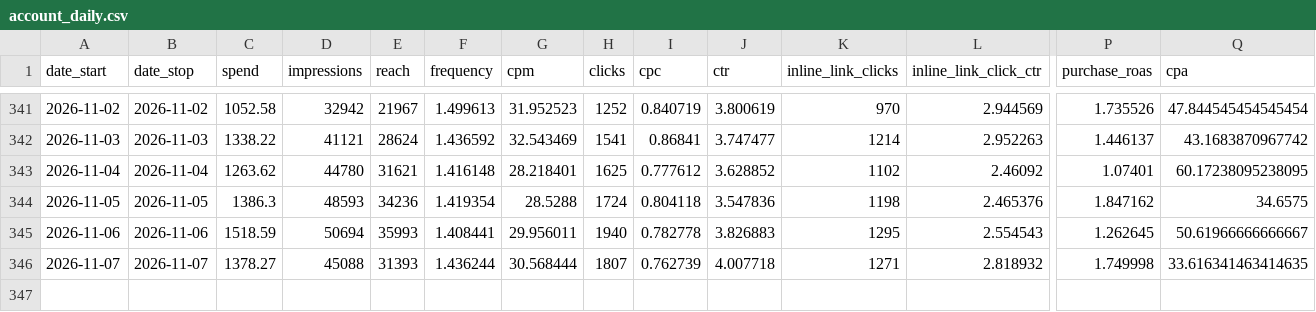
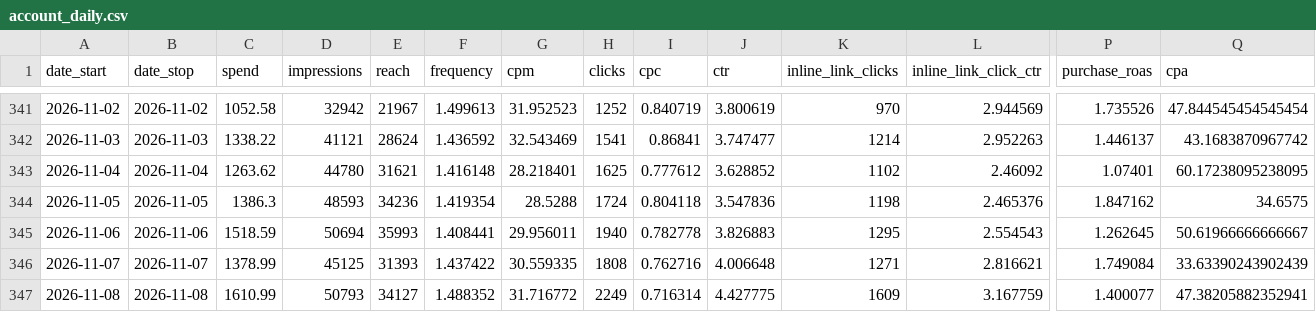
Before and after one commit to gideonscha/notmyfault, a CSV file: data/meta/account_daily.csv, drawn as a sheet; only a part is shown, gaps mark what is left out; rows hold the shown columns only; the diff names each change by its address in the sheet, - before the commit and + after, or states it on an @@ line.

```diff
--- a/data/meta/account_daily.csv
+++ b/data/meta/account_daily.csv
-C346 (spend): 1378.27
+C346 (spend): 1378.99
-D346 (impressions): 45088
+D346 (impressions): 45125
-F346 (frequency): 1.436244
+F346 (frequency): 1.437422
-G346 (cpm): 30.568444
+G346 (cpm): 30.559335
-H346 (clicks): 1807
+H346 (clicks): 1808
-I346 (cpc): 0.762739
+I346 (cpc): 0.762716
-J346 (ctr): 4.007718
+J346 (ctr): 4.006648
-L346 (inline_link_click_ctr): 2.818932
+L346 (inline_link_click_ctr): 2.816621
-P346 (purchase_roas): 1.749998
+P346 (purchase_roas): 1.749084
-Q346 (cpa): 33.616341463414635
+Q346 (cpa): 33.63390243902439
+row 347: 2026-11-08 | 2026-11-08 | 1610.99 | 50793 | 34127 | 1.488352 | 31.716772 | 2249 | 0.716314 | 4.427775 | 1609 | 3.167759 | 1.400077 | 47.38205882352941
```
Also changed, not shown: data/meta/account_daily_demo.csv, data/meta/account_daily_placement.csv, 9 other files.
